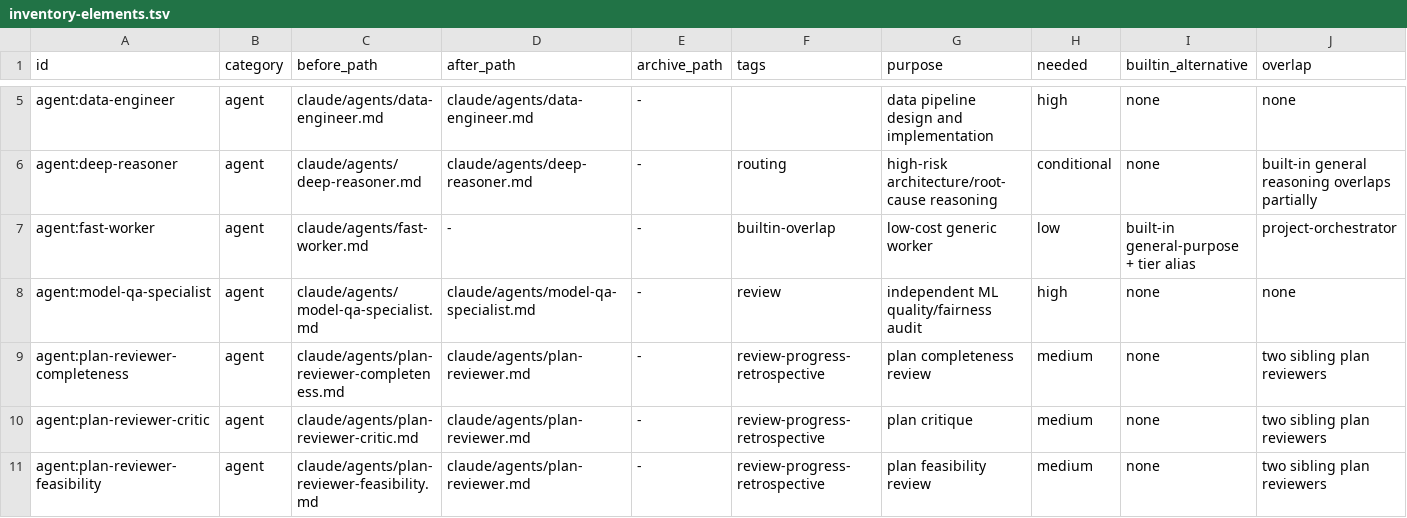
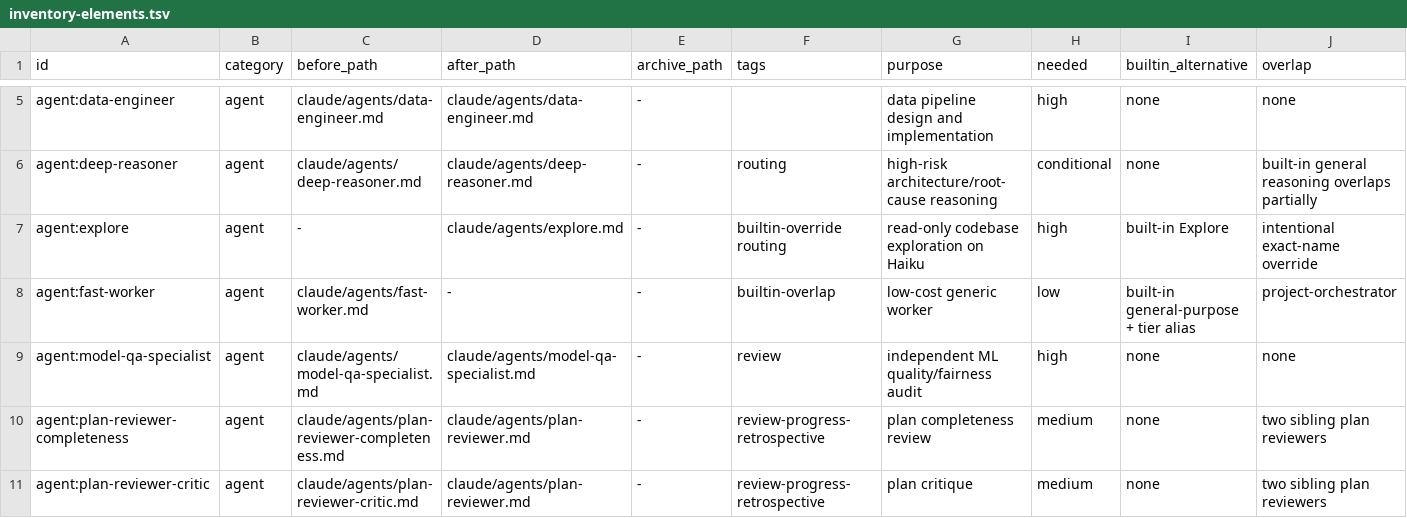
Before and after one commit to trow126/agents-toolkit, a TSV file: docs/reports/inventory-elements.tsv, drawn as a sheet; only a part is shown, gaps mark what is left out; the shorter side is filled out with more unchanged rows; rows hold the shown columns only; the diff names each change by its address in the sheet, - before the commit and + after, or states it on an @@ line.

Commit message:
fix: configure Claude model routing

```diff
--- a/docs/reports/inventory-elements.tsv
+++ b/docs/reports/inventory-elements.tsv
+row 7: agent:explore | agent | - | claude/agents/explore.md | - | builtin-override routing | read-only codebase exploration on Haiku | high | built-in Explore | intentional exact-name override
```
Also changed, not shown: 5 other files.
